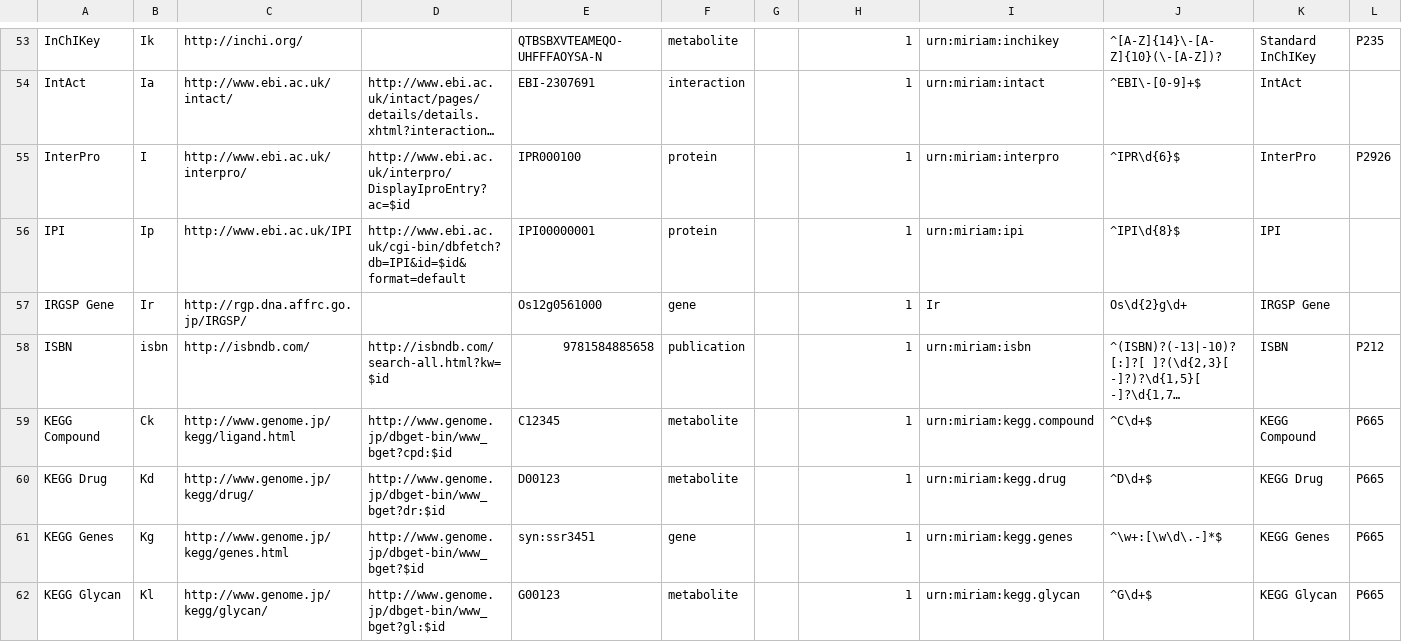
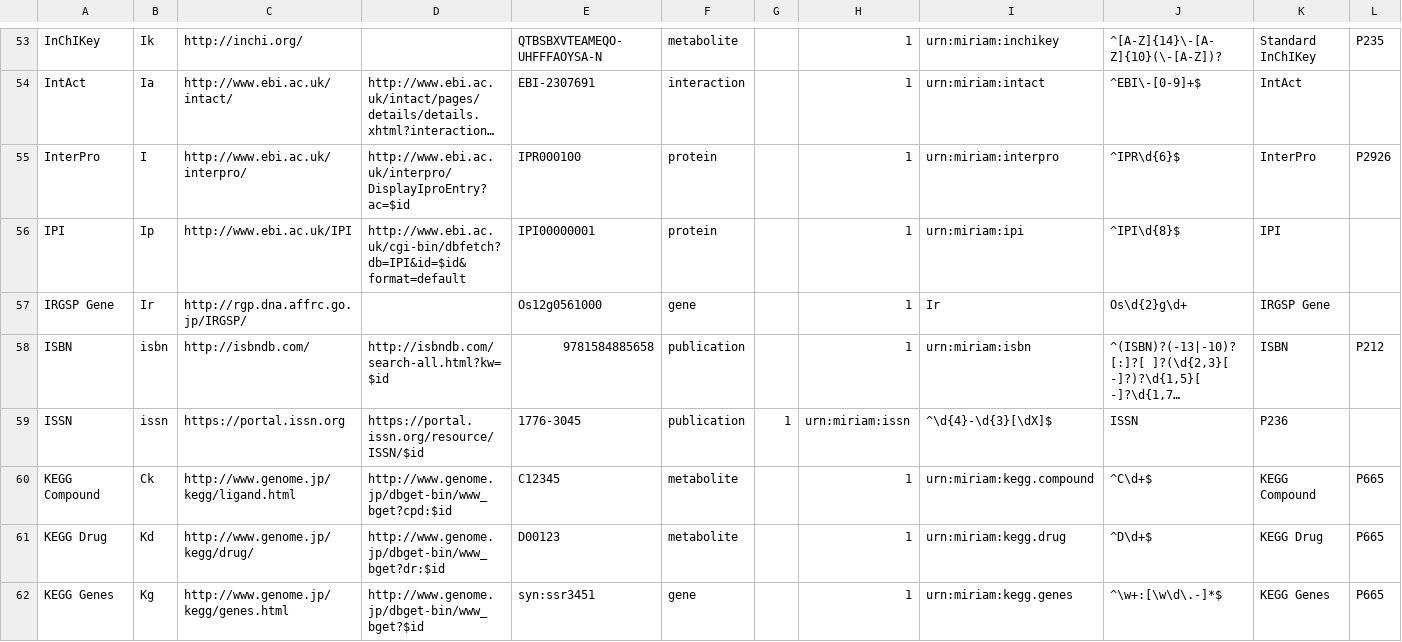
Before and after one commit to bridgedb/datasources, a TSV file: datasources.tsv, drawn as a sheet; only a part is shown, gaps mark what is left out; the shorter side is filled out with more unchanged rows; long unchanged cells end in …; the diff names each change by its address in the sheet, - before the commit and + after, or states it on an @@ line.

Commit message:
Added ISSN in datasources.tsv

```diff
--- a/datasources.tsv
+++ b/datasources.tsv
+row 59: ISSN | issn | https://portal.issn.org | https://portal.issn.org/resource/ISSN/$id | 1776-3045 | publication | 1 | urn:miriam:issn | ^\d{4}-\d{3}[\dX]$ | ISSN | P236
```
